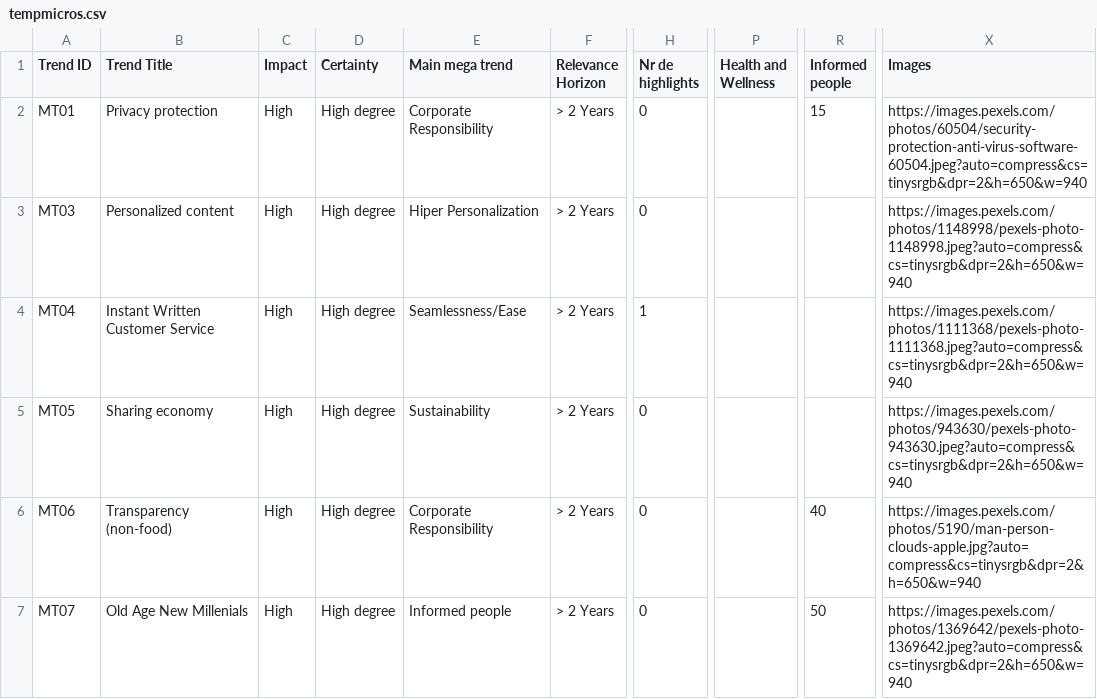
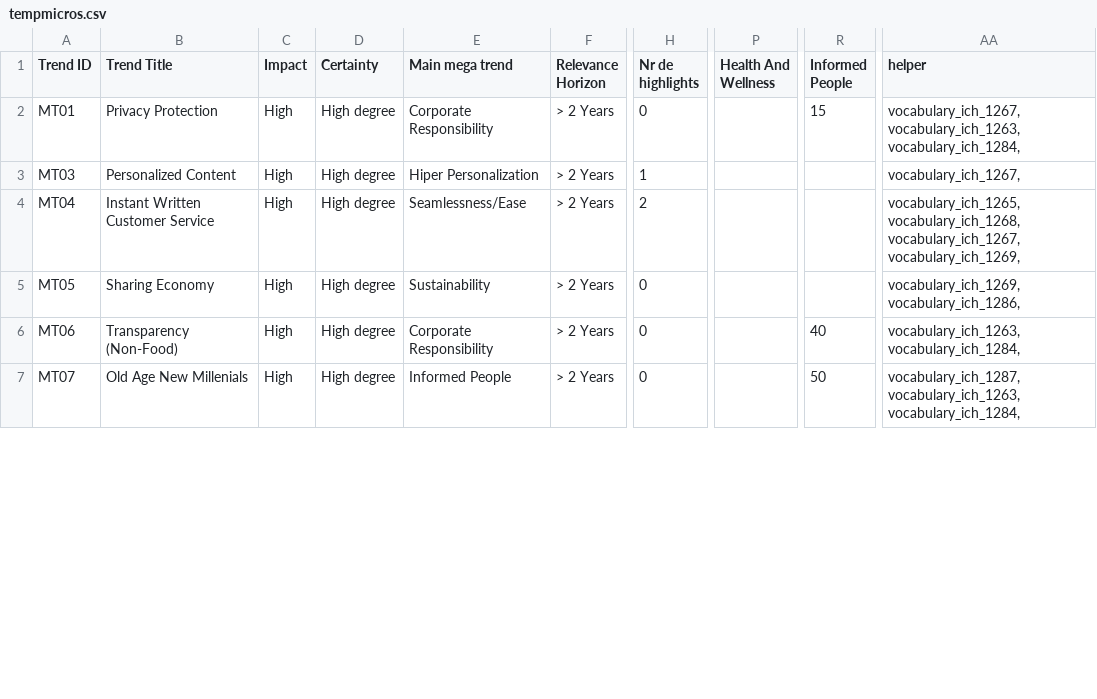
Before and after one commit to nihakuto/shiftsharepoint, a CSV file: radar/data/tempmicros.csv, drawn as a sheet; only a part is shown, gaps mark what is left out; removed rows and columns are numbered as before the commit, all else as after; the diff covers the shown part only; the diff names each change by its address in the sheet, - before the commit and + after, or states it on an @@ line.

```diff
--- a/radar/data/tempmicros.csv
+++ b/radar/data/tempmicros.csv
-column X (Images), rows 2-7: https://images.pexels.com/photos/60504/security-protection-anti-virus-software-60504.jpeg?auto=compress&cs=tinysrgb&dpr=2&h=650&w=940 | https://images.pexels.com/photos/1148998/pexels-photo-1148998.jpeg?auto=compress&cs=tinysrgb&dpr=2&h=650&w=940 | https://images.pexels.com/photos/1111368/pexels-photo-1111368.jpeg?auto=compress&cs=tinysrgb&dpr=2&h=650&w=940 | https://images.pexels.com/photos/943630/pexels-photo-943630.jpeg?auto=compress&cs=tinysrgb&dpr=2&h=650&w=940 | https://images.pexels.com/photos/5190/man-person-clouds-apple.jpg?auto=compress&cs=tinysrgb&dpr=2&h=650&w=940 | https://images.pexels.com/photos/1369642/pexels-photo-1369642.jpeg?auto=compress&cs=tinysrgb&dpr=2&h=650&w=940
+column AA (helper), rows 2-7: vocabulary_ich_1267,vocabulary_ich_1263,vocabulary_ich_1284, | vocabulary_ich_1267, | vocabulary_ich_1265,vocabulary_ich_1268,vocabulary_ich_1267,vocabulary_ich_1269, | vocabulary_ich_1269,vocabulary_ich_1286, | vocabulary_ich_1263,vocabulary_ich_1284, | vocabulary_ich_1287,vocabulary_ich_1263,vocabulary_ich_1284,
-P1: Health and Wellness
+P1: Health And Wellness
-R1: Informed people
+R1: Informed People
-B2 (Trend Title): Privacy protection
+B2 (Trend Title): Privacy Protection
-B3 (Trend Title): Personalized content
+B3 (Trend Title): Personalized Content
-H3 (Nr de highlights): 0
+H3 (Nr de highlights): 1
-H4 (Nr de highlights): 1
+H4 (Nr de highlights): 2
-B5 (Trend Title): Sharing economy
+B5 (Trend Title): Sharing Economy
-B6 (Trend Title): Transparency (non-food)
+B6 (Trend Title): Transparency (Non-Food)
-E7 (Main mega trend): Informed people
+E7 (Main mega trend): Informed People
```
Also changed, not shown: 58 edited cells elsewhere in this file, 10 other files.
